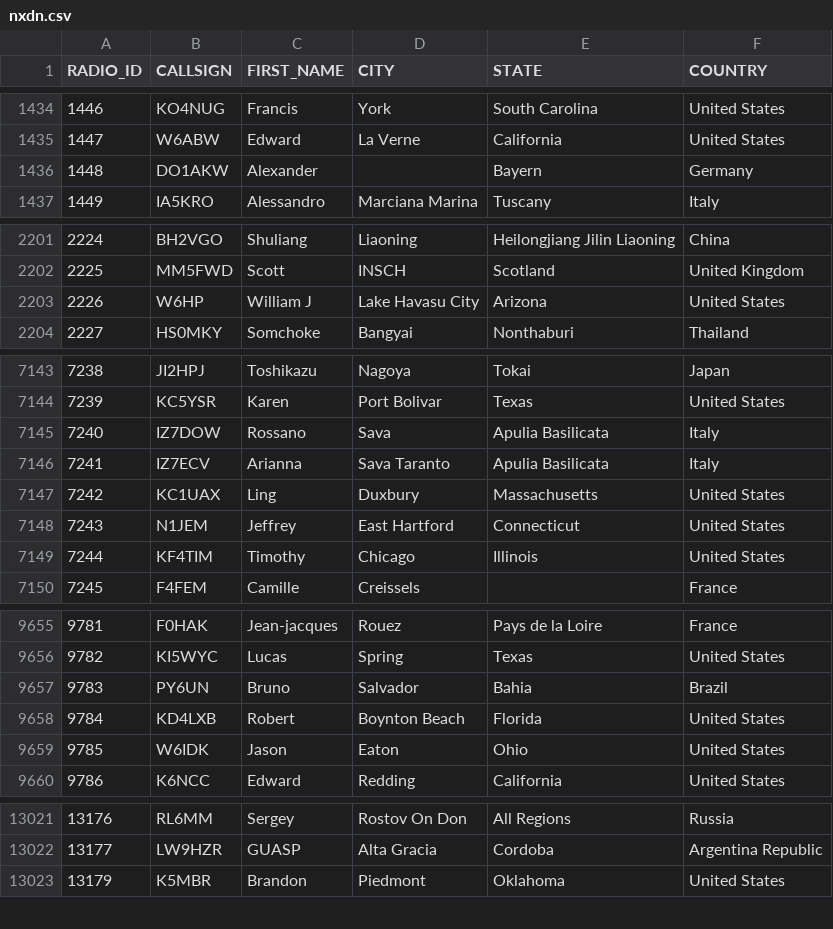
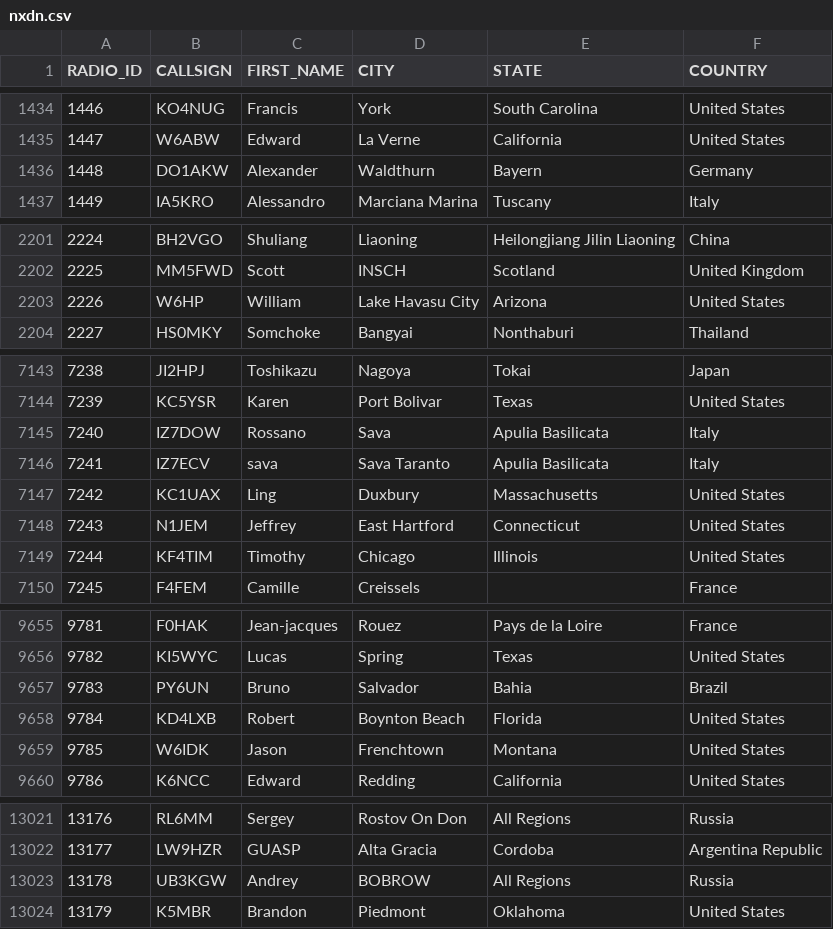
Before and after one commit to DMR-Database/dmr-database-appdata, a CSV file: nxdn.csv, drawn as a sheet; only a part is shown, gaps mark what is left out; the diff covers the shown part only.

```diff
--- a/nxdn.csv
+++ b/nxdn.csv
@@ -1435,3 +1435,3 @@ RADIO_ID,CALLSIGN,FIRST_NAME,CITY,STATE,COUNTRY
 1447,W6ABW,Edward,La Verne,California,United States
-1448,DO1AKW,Alexander,,Bayern,Germany
+1448,DO1AKW,Alexander,Waldthurn,Bayern,Germany
 1449,IA5KRO,Alessandro,Marciana Marina,Tuscany,Italy
@@ -2202,3 +2202,3 @@ RADIO_ID,CALLSIGN,FIRST_NAME,CITY,STATE,COUNTRY
 2225,MM5FWD,Scott,INSCH,Scotland,United Kingdom
-2226,W6HP,William J,Lake Havasu City,Arizona,United States
+2226,W6HP,William,Lake Havasu City,Arizona,United States
 2227,HS0MKY,Somchoke,Bangyai,Nonthaburi,Thailand
@@ -7145,3 +7145,3 @@ RADIO_ID,CALLSIGN,FIRST_NAME,CITY,STATE,COUNTRY
 7240,IZ7DOW,Rossano,Sava,Apulia  Basilicata,Italy
-7241,IZ7ECV,Arianna,Sava Taranto,Apulia  Basilicata,Italy
+7241,IZ7ECV,sava,Sava Taranto,Apulia  Basilicata,Italy
 7242,KC1UAX,Ling,Duxbury,Massachusetts,United States
@@ -9658,3 +9658,3 @@ RADIO_ID,CALLSIGN,FIRST_NAME,CITY,STATE,COUNTRY
 9784,KD4LXB,Robert,Boynton Beach,Florida,United States
-9785,W6IDK,Jason,Eaton,Ohio,United States
+9785,W6IDK,Jason,Frenchtown,Montana,United States
 9786,K6NCC,Edward,Redding,California,United States
@@ -13022,2 +13022,3 @@ RADIO_ID,CALLSIGN,FIRST_NAME,CITY,STATE,COUNTRY
 13177,LW9HZR,GUASP,Alta Gracia,Cordoba,Argentina Republic
+13178,UB3KGW,Andrey,BOBROW,All Regions,Russia
 13179,K5MBR,Brandon,Piedmont,Oklahoma,United States
```
Also changed, not shown: 25 added rows and 5 edited cells elsewhere in this file, dapnet.csv, 6 other files.
